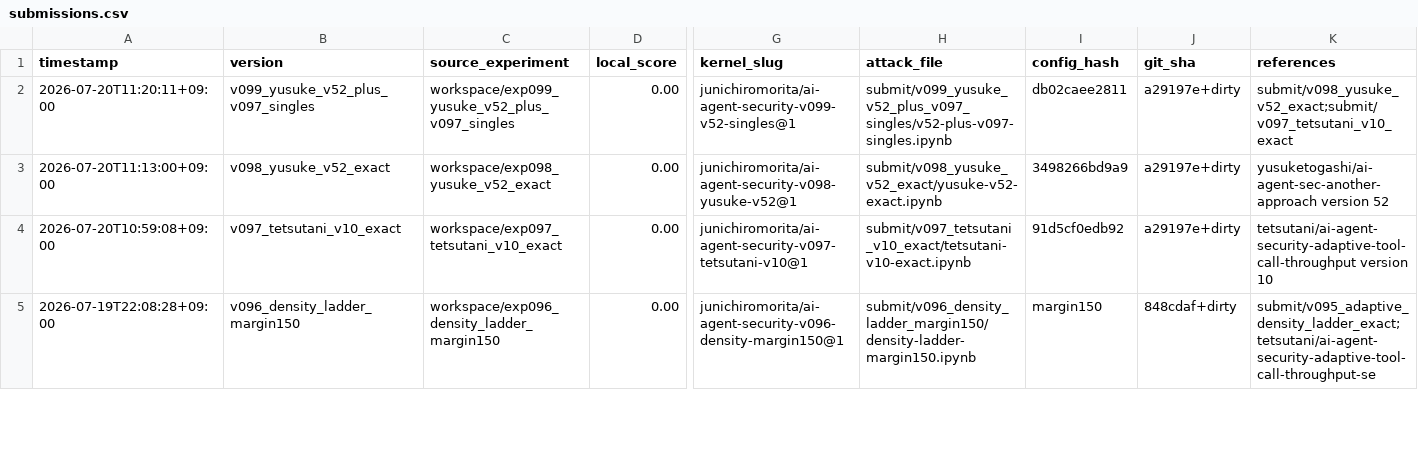
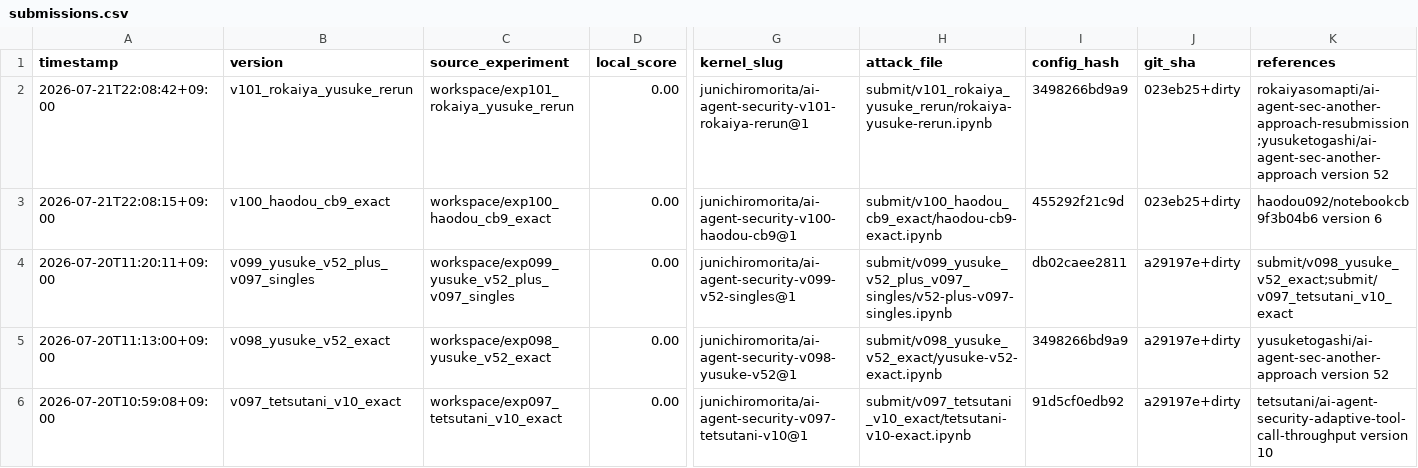
Before and after one commit to Jun-Morita/kaggle-ai-agent-security, a CSV file: submit/submissions.csv, drawn as a sheet; only a part is shown, gaps mark what is left out; the shorter side is filled out with more unchanged rows; rows hold the shown columns only; the diff names each change by its address in the sheet, - before the commit and + after, or states it on an @@ line.

```diff
--- a/submit/submissions.csv
+++ b/submit/submissions.csv
+row 2: 2026-07-21T22:08:42+09:00 | v101_rokaiya_yusuke_rerun | workspace/exp101_rokaiya_yusuke_rerun | 0.00 | junichiromorita/ai-agent-security-v101-rokaiya-rerun@1 | submit/v101_rokaiya_yusuke_rerun/rokaiya-yusuke-rerun.ipynb | 3498266bd9a9 | 023eb25+dirty | rokaiyasomapti/ai-agent-sec-another-approach-resubmission;yusuketogashi/ai-agent-sec-another-approach version 52
+row 3: 2026-07-21T22:08:15+09:00 | v100_haodou_cb9_exact | workspace/exp100_haodou_cb9_exact | 0.00 | junichiromorita/ai-agent-security-v100-haodou-cb9@1 | submit/v100_haodou_cb9_exact/haodou-cb9-exact.ipynb | 455292f21c9d | 023eb25+dirty | haodou092/notebookcb9f3b04b6 version 6
```
Also changed, not shown: 14 other files.
